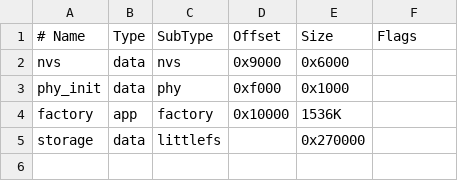
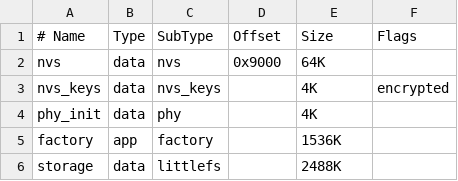
Before and after one commit to FineRelevant/SBS, a CSV file: partitions.csv, drawn as a sheet.

Commit message:
Version 2.7 enable nvs encryption, change partitions.csv

```diff
--- a/partitions.csv
+++ b/partitions.csv
@@ -1,5 +1,6 @@
 # Name,     Type, SubType, Offset,   Size,     Flags
-nvs,        data, nvs,     0x9000,   0x6000,
-phy_init,   data, phy,     0xf000,   0x1000,
-factory,    app,  factory, 0x10000,  1536K,
-storage,    data, littlefs,,         0x270000,
+nvs,        data, nvs,     0x9000,  64K,
+nvs_keys,   data, nvs_keys,,        4K,        encrypted
+phy_init,   data, phy,     ,        4K,
+factory,    app,  factory, ,        1536K,
+storage,    data, littlefs,,        2488K,
```
Also changed, not shown: 4 other files.
